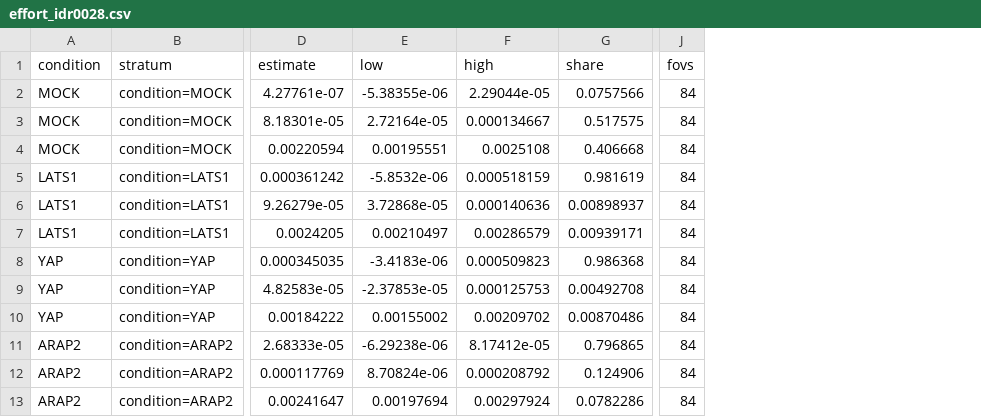
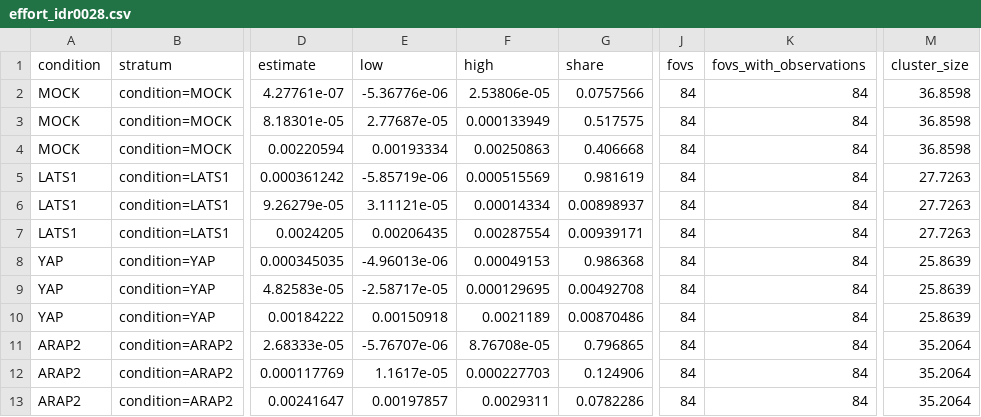
Before and after one commit to CellMigrationLab/MorphoCoverage, a CSV file: data/crick_idr/results/effort_idr0028.csv, drawn as a sheet; only a part is shown, gaps mark what is left out; the diff names each change by its address in the sheet, - before the commit and + after, or states it on an @@ line.

```diff
--- a/data/crick_idr/results/effort_idr0028.csv
+++ b/data/crick_idr/results/effort_idr0028.csv
+column K (fovs_with_observations), rows 2-13: all 84
+column M (cluster_size), rows 2-13: 36.8598 | 36.8598 | 36.8598 | 27.7263 | 27.7263 | 27.7263 | 25.8639 | 25.8639 | 25.8639 | 35.2064 | 35.2064 | 35.2064
-E2 (low): -5.38355e-06
+E2 (low): -5.36776e-06
-F2 (high): 2.29044e-05
+F2 (high): 2.53806e-05
-E3 (low): 2.72164e-05
+E3 (low): 2.77687e-05
-F3 (high): 0.000134667
+F3 (high): 0.000133949
-E4 (low): 0.00195551
+E4 (low): 0.00193334
-F4 (high): 0.0025108
+F4 (high): 0.00250863
-E5 (low): -5.8532e-06
+E5 (low): -5.85719e-06
-F5 (high): 0.000518159
+F5 (high): 0.000515569
-E6 (low): 3.72868e-05
+E6 (low): 3.11121e-05
-F6 (high): 0.000140636
+F6 (high): 0.00014334
-E7 (low): 0.00210497
+E7 (low): 0.00206435
-F7 (high): 0.00286579
+F7 (high): 0.00287554
-E8 (low): -3.4183e-06
+E8 (low): -4.96013e-06
-F8 (high): 0.000509823
+F8 (high): 0.00049153
-E9 (low): -2.37853e-05
+E9 (low): -2.58717e-05
-F9 (high): 0.000125753
+F9 (high): 0.000129695
-E10 (low): 0.00155002
+E10 (low): 0.00150918
-F10 (high): 0.00209702
+F10 (high): 0.0021189
-E11 (low): -6.29238e-06
+E11 (low): -5.76707e-06
-F11 (high): 8.17412e-05
+F11 (high): 8.76708e-05
-E12 (low): 8.70824e-06
+E12 (low): 1.1617e-05
-F12 (high): 0.000208792
+F12 (high): 0.000227703
-E13 (low): 0.00197694
+E13 (low): 0.00197857
-F13 (high): 0.00297924
+F13 (high): 0.0029311
```
Also changed, not shown: data/crick_idr/results/effort_comparisons_idr0028.csv, data/crick_idr/results/inspection_idr0028.csv, 38 other files.
